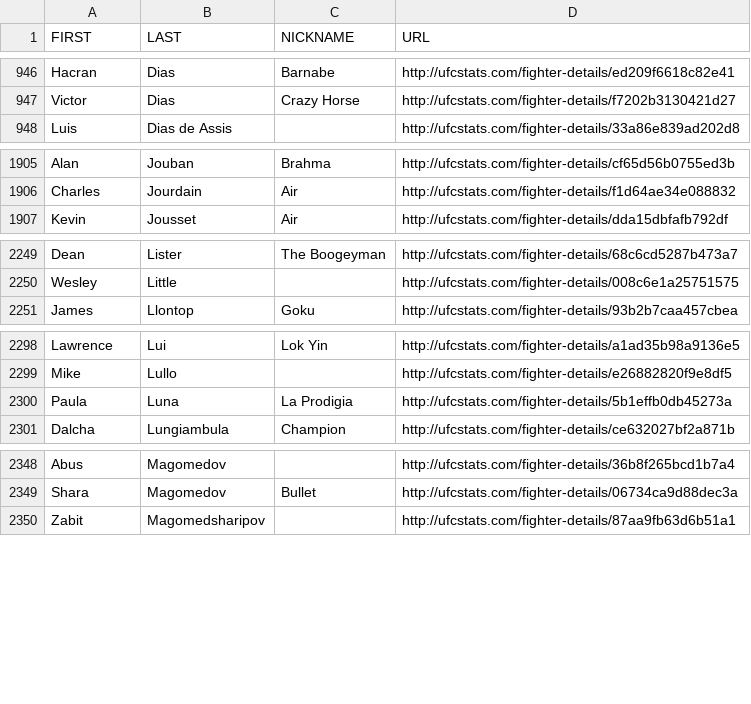
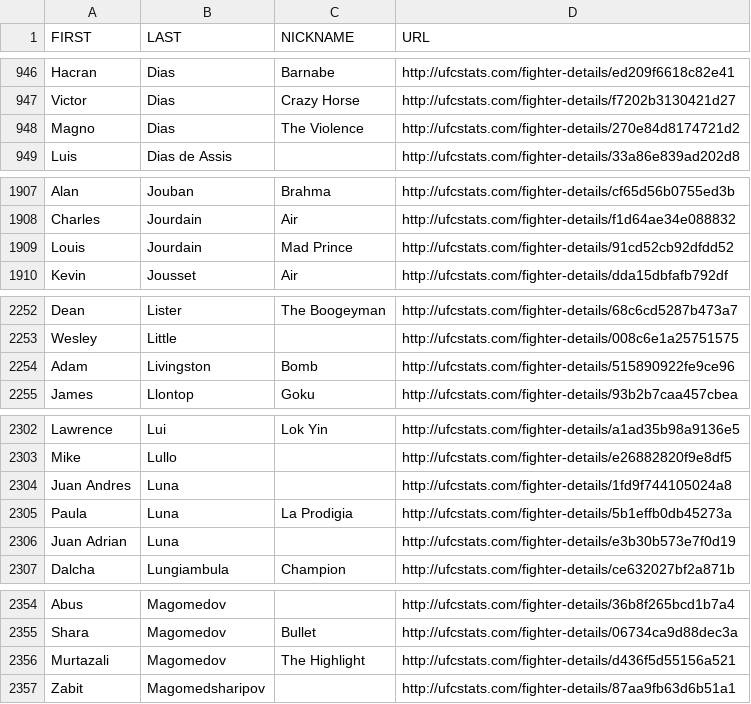
Before and after one commit to Greco1899/scrape_ufc_stats, a CSV file: ufc_fighter_details.csv, drawn as a sheet; only a part is shown, gaps mark what is left out; the diff covers the shown part only.

```diff
--- a/ufc_fighter_details.csv
+++ b/ufc_fighter_details.csv
@@ -947,2 +947,3 @@ Hacran,Dias,Barnabe,http://ufcstats.com/fighter-details/ed209f6618c82e41
 Victor,Dias,Crazy Horse,http://ufcstats.com/fighter-details/f7202b3130421d27
+Magno,Dias,The Violence,http://ufcstats.com/fighter-details/270e84d8174721d2
 Luis,Dias de Assis,,http://ufcstats.com/fighter-details/33a86e839ad202d8
@@ -1906,2 +1908,3 @@ Alan,Jouban,Brahma,http://ufcstats.com/fighter-details/cf65d56b0755ed3b
 Charles,Jourdain,Air,http://ufcstats.com/fighter-details/f1d64ae34e088832
+Louis,Jourdain,Mad Prince,http://ufcstats.com/fighter-details/91cd52cb92dfdd52
 Kevin,Jousset,Air,http://ufcstats.com/fighter-details/dda15dbfafb792df
@@ -2250,2 +2253,3 @@ Dean,Lister,The Boogeyman,http://ufcstats.com/fighter-details/68c6cd5287b473a7
 Wesley,Little,,http://ufcstats.com/fighter-details/008c6e1a25751575
+Adam,Livingston,Bomb,http://ufcstats.com/fighter-details/515890922fe9ce96
 James,Llontop,Goku,http://ufcstats.com/fighter-details/93b2b7caa457cbea
@@ -2299,3 +2303,5 @@ Lawrence,Lui,Lok Yin,http://ufcstats.com/fighter-details/a1ad35b98a9136e5
 Mike,Lullo,,http://ufcstats.com/fighter-details/e26882820f9e8df5
+Juan Andres,Luna,,http://ufcstats.com/fighter-details/1fd9f744105024a8
 Paula,Luna,La Prodigia,http://ufcstats.com/fighter-details/5b1effb0db45273a
+Juan Adrian,Luna,,http://ufcstats.com/fighter-details/e3b30b573e7f0d19
 Dalcha,Lungiambula,Champion,http://ufcstats.com/fighter-details/ce632027bf2a871b
@@ -2349,2 +2355,3 @@ Abus,Magomedov,,http://ufcstats.com/fighter-details/36b8f265bcd1b7a4
 Shara,Magomedov,Bullet,http://ufcstats.com/fighter-details/06734ca9d88dec3a
+Murtazali,Magomedov,The Highlight,http://ufcstats.com/fighter-details/d436f5d55156a521
 Zabit,Magomedsharipov,,http://ufcstats.com/fighter-details/87aa9fb63d6b51a1
```
Also changed, not shown: 8 added rows, 1 removed row and 2 edited cells elsewhere in this file, ufc_fighter_tott.csv.
